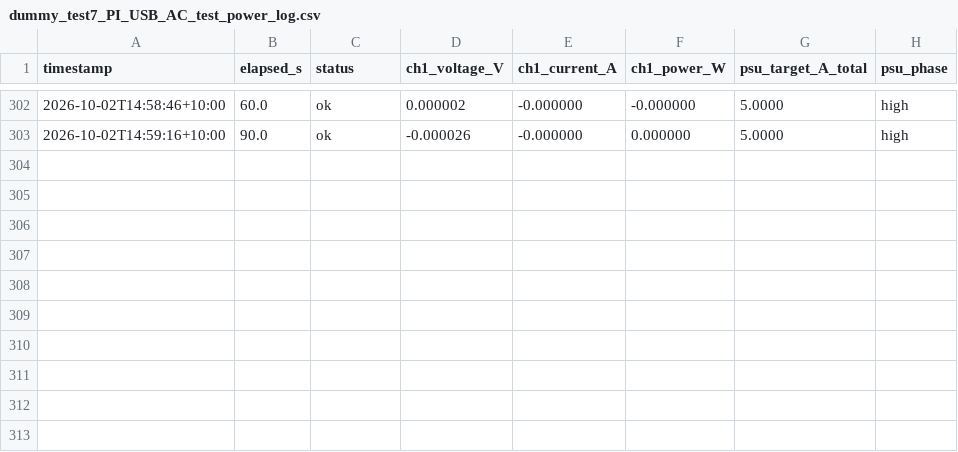
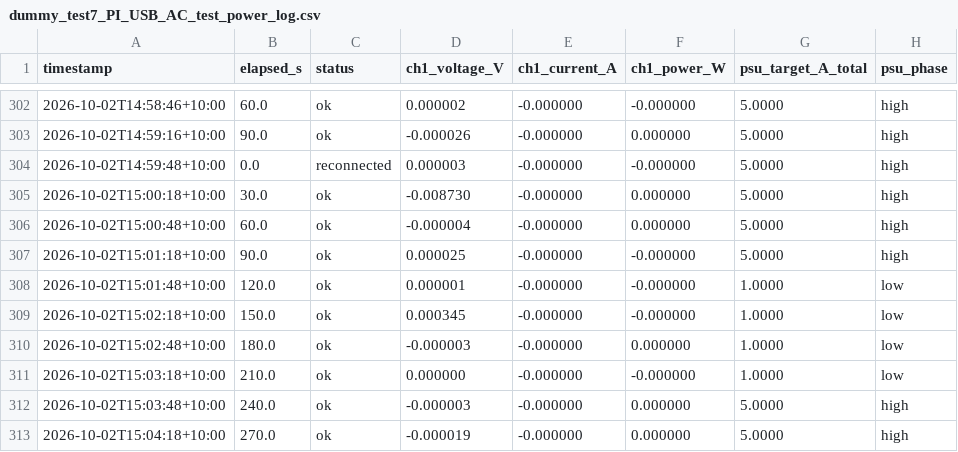
Before and after one commit to thommofrench/EGH490DataCapN11051205, a CSV file: dummy_test7_PI_USB_AC_test_power_log.csv, drawn as a sheet; only a part is shown, gaps mark what is left out.

Commit message:
data update 2026-10-02T15:04:48

```diff
--- a/dummy_test7_PI_USB_AC_test_power_log.csv
+++ b/dummy_test7_PI_USB_AC_test_power_log.csv
@@ -303 +303,11 @@ timestamp,elapsed_s,status,ch1_voltage_V,ch1_current_A,ch1_power_W,psu_target_A_
 2026-10-02T14:59:16+10:00,90.0,ok,-0.000026,-0.000000,0.000000,5.0000,high
+2026-10-02T14:59:48+10:00,0.0,reconnected,0.000003,-0.000000,-0.000000,5.0000,high
+2026-10-02T15:00:18+10:00,30.0,ok,-0.008730,-0.000000,0.000000,5.0000,high
+2026-10-02T15:00:48+10:00,60.0,ok,-0.000004,-0.000000,0.000000,5.0000,high
+2026-10-02T15:01:18+10:00,90.0,ok,0.000025,-0.000000,-0.000000,5.0000,high
+2026-10-02T15:01:48+10:00,120.0,ok,0.000001,-0.000000,-0.000000,1.0000,low
+2026-10-02T15:02:18+10:00,150.0,ok,0.000345,-0.000000,-0.000000,1.0000,low
+2026-10-02T15:02:48+10:00,180.0,ok,-0.000003,-0.000000,0.000000,1.0000,low
+2026-10-02T15:03:18+10:00,210.0,ok,0.000000,-0.000000,-0.000000,1.0000,low
+2026-10-02T15:03:48+10:00,240.0,ok,-0.000003,-0.000000,0.000000,5.0000,high
+2026-10-02T15:04:18+10:00,270.0,ok,-0.000019,-0.000000,0.000000,5.0000,high
```
